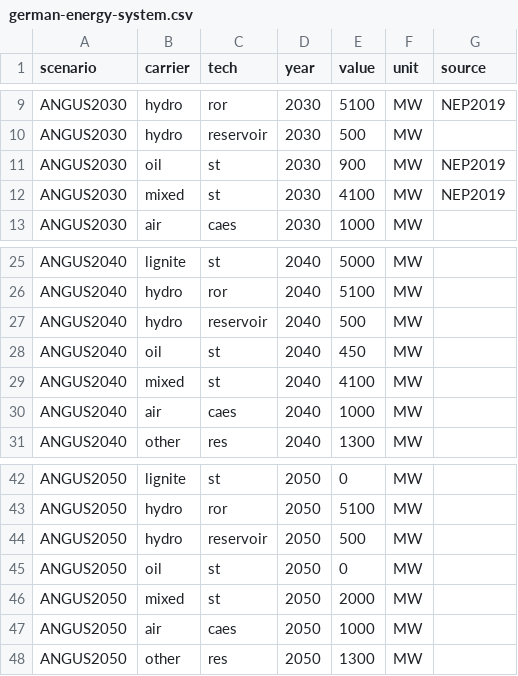
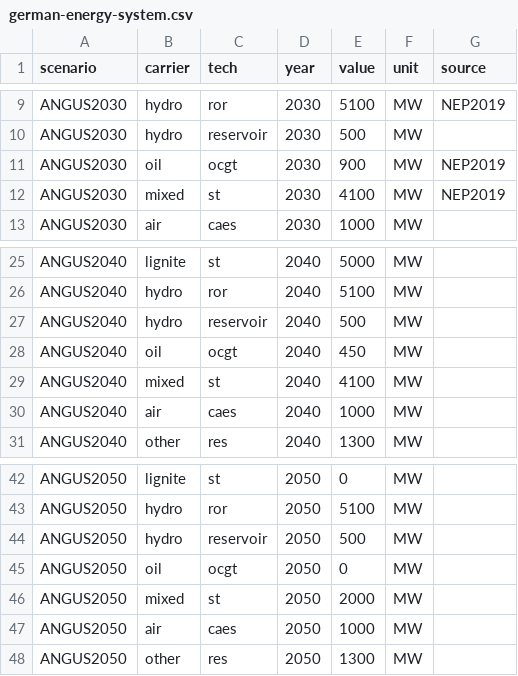
Before and after one commit to ZNES-datapackages/angus-input-data, a CSV file: capacities/german-energy-system.csv, drawn as a sheet; only a part is shown, gaps mark what is left out.

Commit message:
Update oil tech

```diff
--- a/capacities/german-energy-system.csv
+++ b/capacities/german-energy-system.csv
@@ -10,3 +10,3 @@ ANGUS2030,hydro,ror,2030,5100,MW,NEP2019
 ANGUS2030,hydro,reservoir,2030,500,MW,
-ANGUS2030,oil,st,2030,900,MW,NEP2019
+ANGUS2030,oil,ocgt,2030,900,MW,NEP2019
 ANGUS2030,mixed,st,2030,4100,MW,NEP2019
@@ -27,3 +27,3 @@ ANGUS2040,hydro,ror,2040,5100,MW,
 ANGUS2040,hydro,reservoir,2040,500,MW,
-ANGUS2040,oil,st,2040,450,MW,
+ANGUS2040,oil,ocgt,2040,450,MW,
 ANGUS2040,mixed,st,2040,4100,MW,
@@ -44,3 +44,3 @@ ANGUS2050,hydro,ror,2050,5100,MW,
 ANGUS2050,hydro,reservoir,2050,500,MW,
-ANGUS2050,oil,st,2050,0,MW,
+ANGUS2050,oil,ocgt,2050,0,MW,
 ANGUS2050,mixed,st,2050,2000,MW,
```
